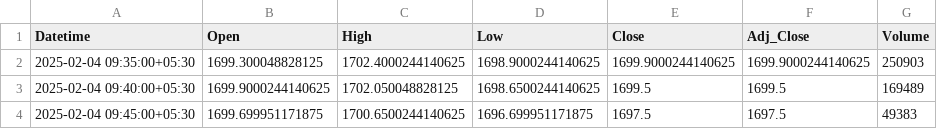
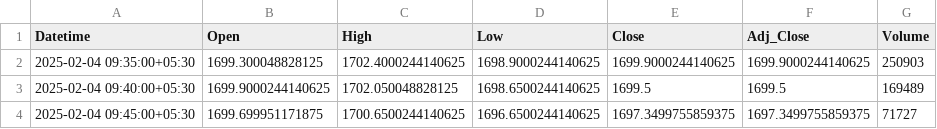
Before and after one commit to chiragpalan/stocks_data_management, a CSV file: temp_csv/HDFCBANK_NS.csv, drawn as a sheet.

```diff
--- a/temp_csv/HDFCBANK_NS.csv
+++ b/temp_csv/HDFCBANK_NS.csv
@@ -3,2 +3,2 @@ Datetime,Open,High,Low,Close,Adj_Close,Volume
 2025-02-04 09:40:00+05:30,1699.9000244140625,1702.050048828125,1698.6500244140625,1699.5,1699.5,169489
-2025-02-04 09:45:00+05:30,1699.699951171875,1700.6500244140625,1696.699951171875,1697.5,1697.5,49383
+2025-02-04 09:45:00+05:30,1699.699951171875,1700.6500244140625,1696.6500244140625,1697.3499755859375,1697.3499755859375,71727
```
Also changed, not shown: temp_csv/ICICIBANK_NS.csv, temp_csv/INFY_NS.csv, 3 other files.
